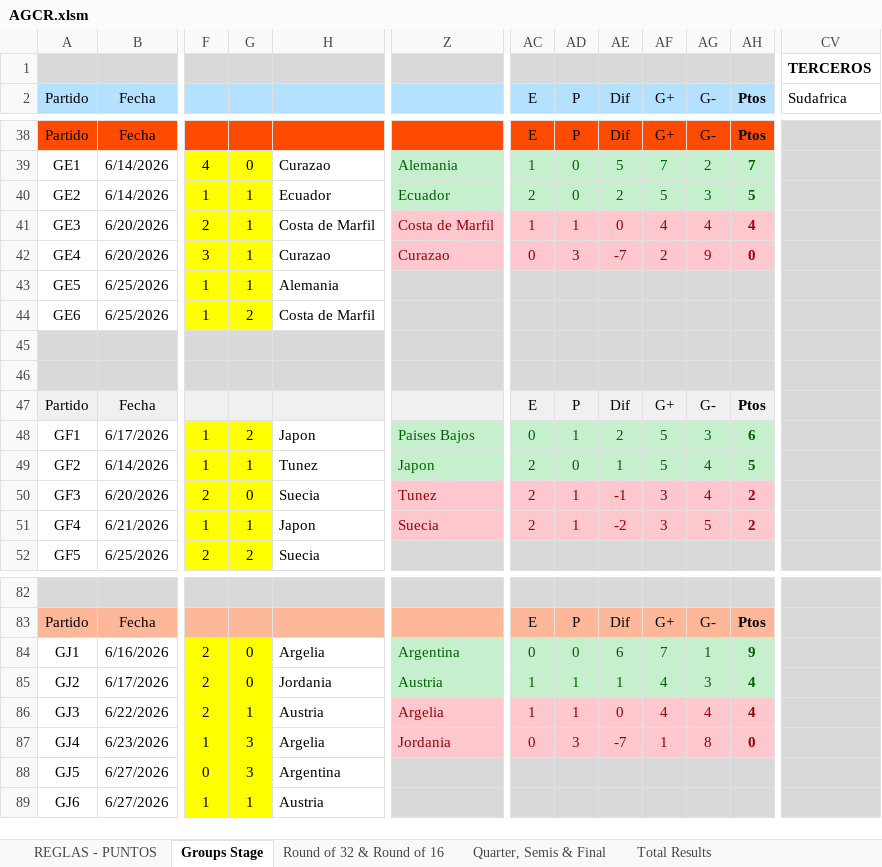
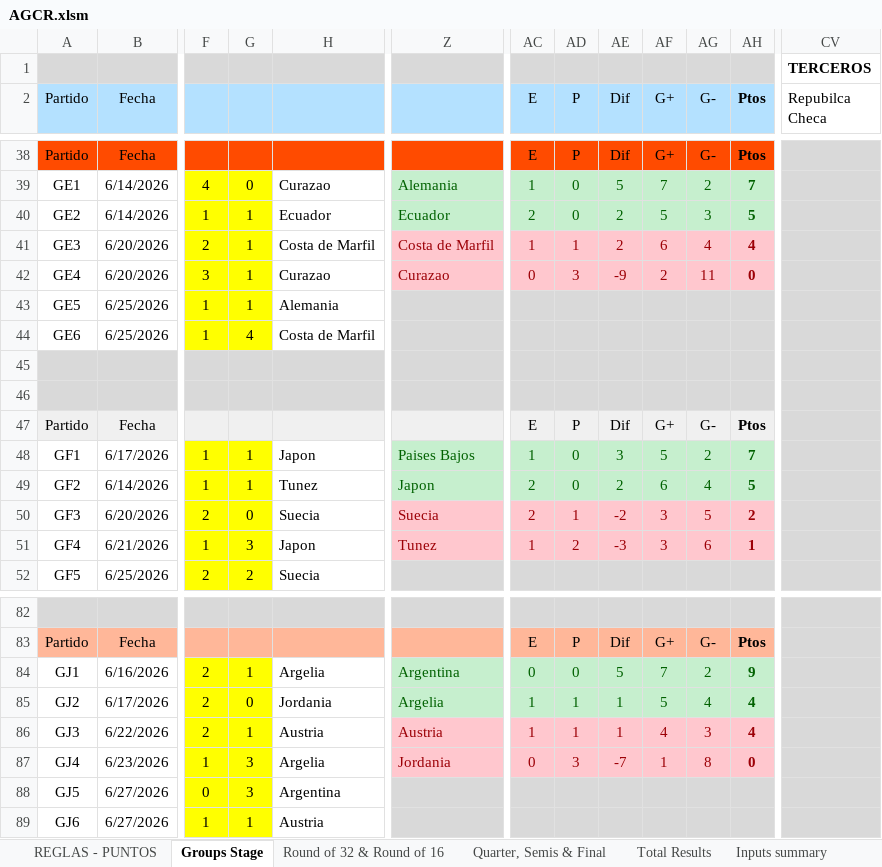
Before and after one commit to GUILLERMOLINEROA/Prode_mundial_2026, an Excel workbook: data/groups/oficina/participantes/AGCR.xlsm, sheet Groups Stage, drawn as a sheet; only a part is shown, gaps mark what is left out; values as stored, in another font and other column widths than the file's, no borders; charts and pictures and conditional formats not drawn; the diff covers the shown part only; the diff names each change by its address in the sheet, - before the commit and + after, or states it on an @@ line.

```diff
--- a/data/groups/oficina/participantes/AGCR.xlsm (sheet Groups Stage)
+++ b/data/groups/oficina/participantes/AGCR.xlsm (sheet Groups Stage)
@@ sheet tab unhidden: Inputs summary @@
-CV2: Sudafrica
+CV2: Repubilca Checa
-AE41 (Dif): 0
+AE41 (Dif): 2
-AF41 (G+): 4
+AF41 (G+): 6
-AE42 (Dif): -7
+AE42 (Dif): -9
-AG42 (G-): 9
+AG42 (G-): 11
-G44: 2
+G44: 4
-G48: 2
+G48: 1
-AC48 (E): 0
+AC48 (E): 1
-AD48 (P): 1
+AD48 (P): 0
-AE48 (Dif): 2
+AE48 (Dif): 3
-AG48 (G-): 3
+AG48 (G-): 2
-AH48 (Ptos): 6
+AH48 (Ptos): 7
-AE49 (Dif): 1
+AE49 (Dif): 2
-AF49 (G+): 5
+AF49 (G+): 6
-Z50: Tunez
+Z50: Suecia
-AE50 (Dif): -1
+AE50 (Dif): -2
-AG50 (G-): 4
+AG50 (G-): 5
-G51: 1
+G51: 3
-Z51: Suecia
+Z51: Tunez
-AC51 (E): 2
+AC51 (E): 1
-AD51 (P): 1
+AD51 (P): 2
-AE51 (Dif): -2
+AE51 (Dif): -3
-AG51 (G-): 5
+AG51 (G-): 6
-AH51 (Ptos): 2
+AH51 (Ptos): 1
-G84: 0
+G84: 1
-AE84 (Dif): 6
+AE84 (Dif): 5
-AG84 (G-): 1
+AG84 (G-): 2
-Z85: Austria
+Z85: Argelia
-AF85 (G+): 4
+AF85 (G+): 5
-AG85 (G-): 3
+AG85 (G-): 4
-Z86: Argelia
+Z86: Austria
-AE86 (Dif): 0
+AE86 (Dif): 1
-AG86 (G-): 4
+AG86 (G-): 3
```
Also changed, not shown: 85 edited cells elsewhere in this sheet, sheet Total Results, sheet Quarter, Semis & Final, sheet Round of 32 & Round of 16, hidden cells, charts or pictures.
